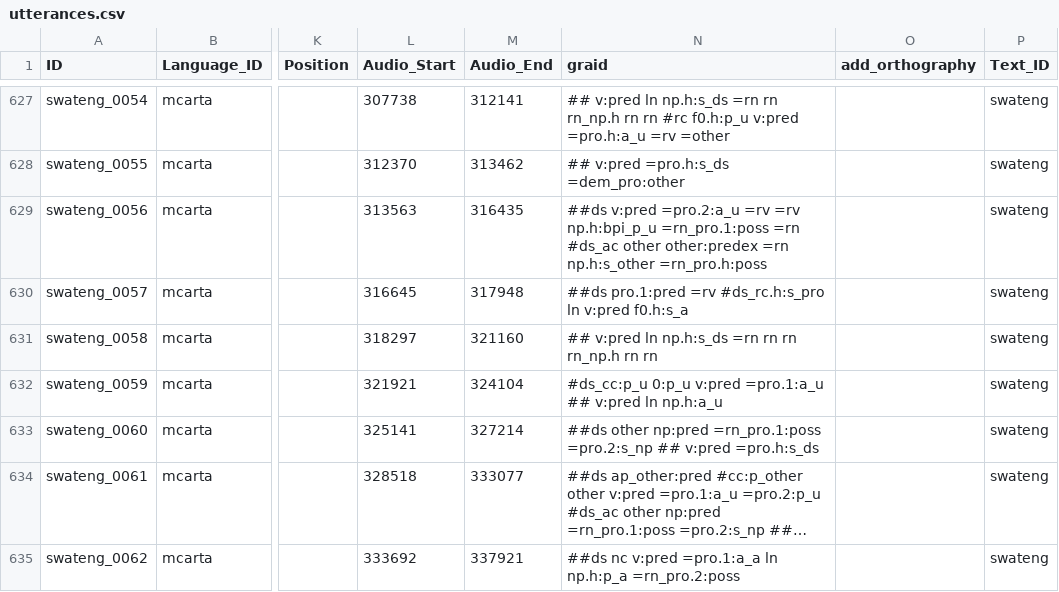
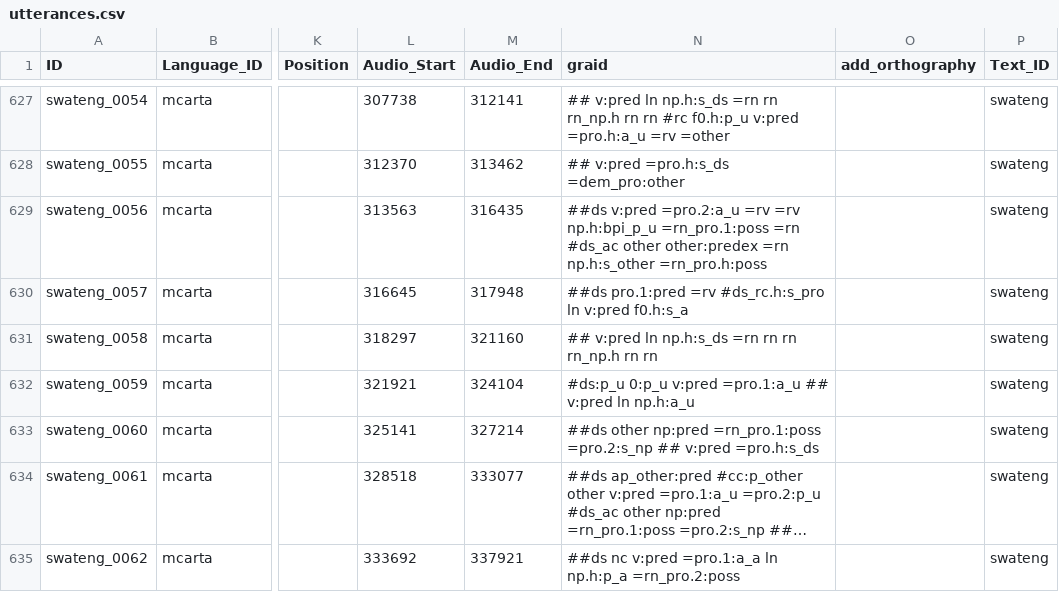
Before and after one commit to Multi-CAST/mcarta, a CSV file: cldf/utterances.csv, drawn as a sheet; only a part is shown, gaps mark what is left out; long unchanged cells end in …; the diff covers the shown part only; the diff names each change by its address in the sheet, - before the commit and + after, or states it on an @@ line.

```diff
--- a/cldf/utterances.csv
+++ b/cldf/utterances.csv
-N632 (graid): #ds_cc:p_u 0:p_u v:pred…
+N632 (graid): #ds:p_u 0:p_u v:pred…
```
Also changed, not shown: 13 edited cells elsewhere in this file, cldf/media.csv, cldf/media/mc_arta_child.tsv, 25 other files.
